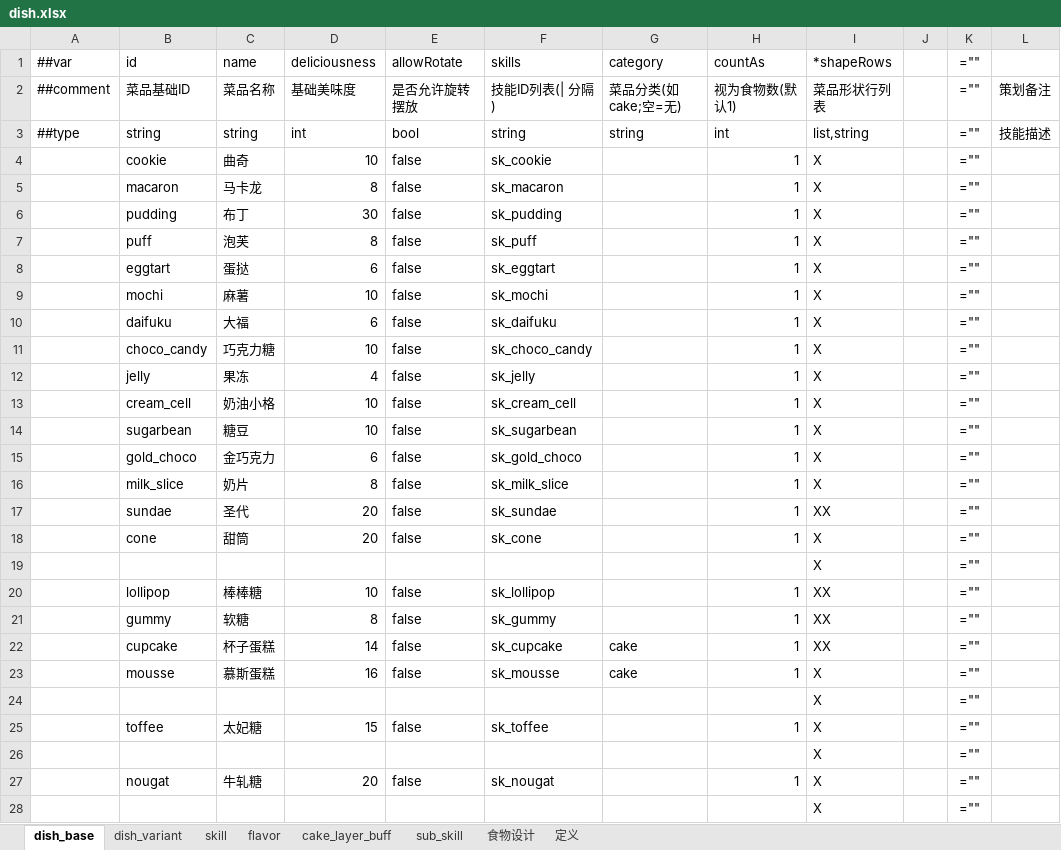
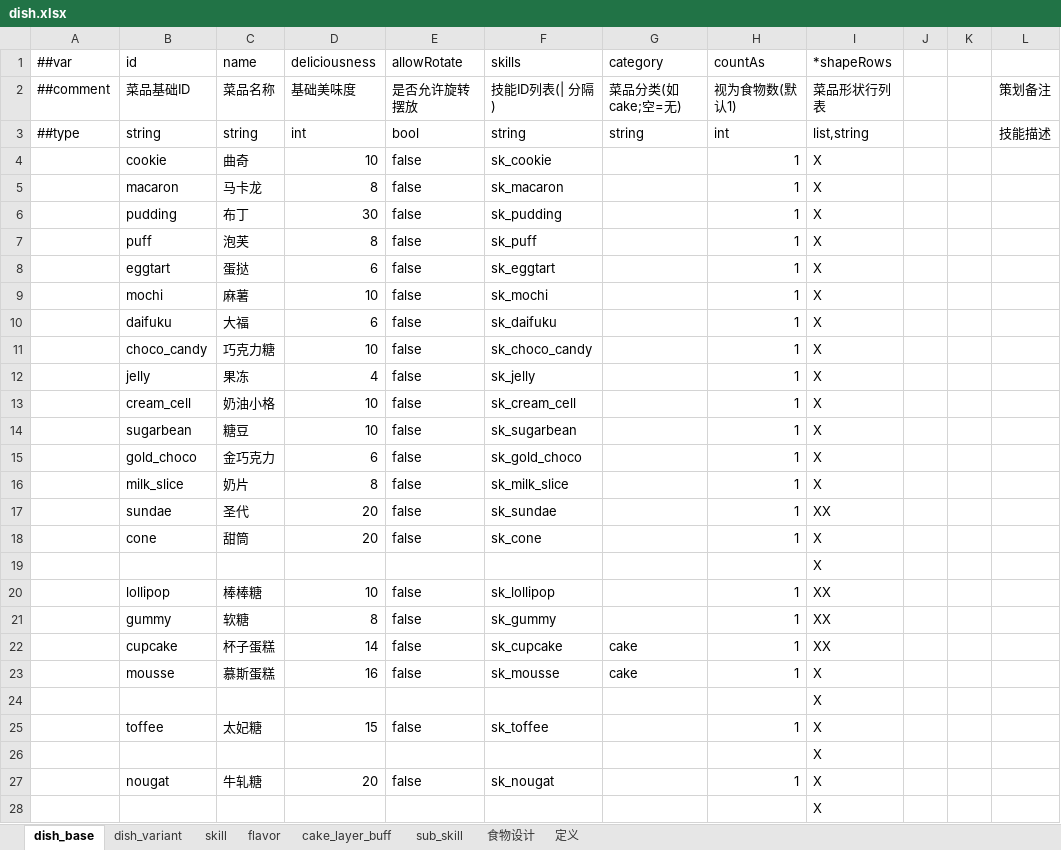
Before and after one commit to 2563495284/gourmetproject, an Excel workbook: GourmetProject/GameConfig/Datas/dish.xlsx, sheet dish_base, drawn as a sheet; only a part is shown; values as stored, in another font and other column widths than the file's, no borders; formulas without a stored value are shown as written; the diff covers the shown part only; the diff names each change by its address in the sheet, - before the commit and + after, or states it on an @@ line.

```diff
--- a/GourmetProject/GameConfig/Datas/dish.xlsx (sheet dish_base)
+++ b/GourmetProject/GameConfig/Datas/dish.xlsx (sheet dish_base)
-K1: =""
+K1: (empty)
-K2:K28: =""
+K2:K28: (empty)
```
Also changed, not shown: other rows of this sheet, sheet flavor, 1 other file.
